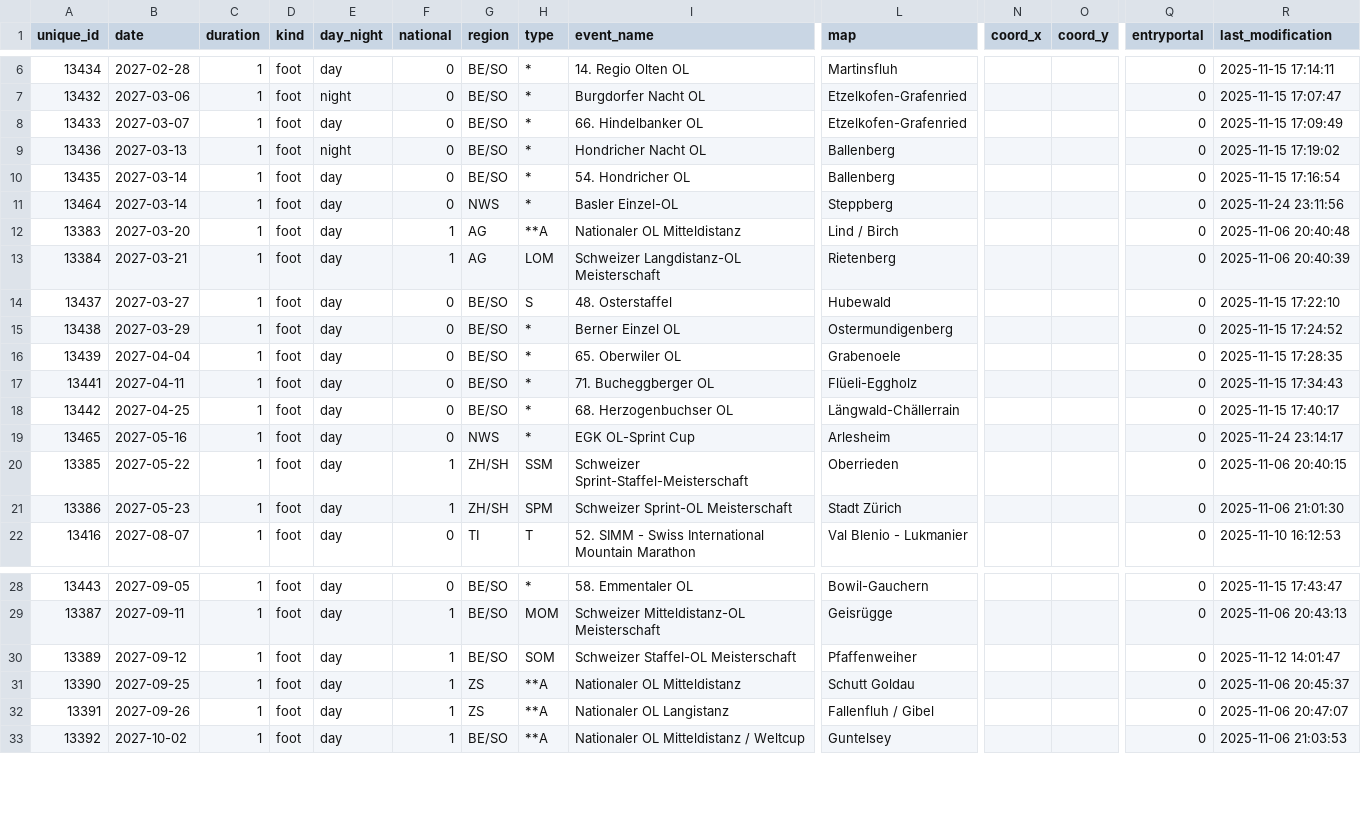
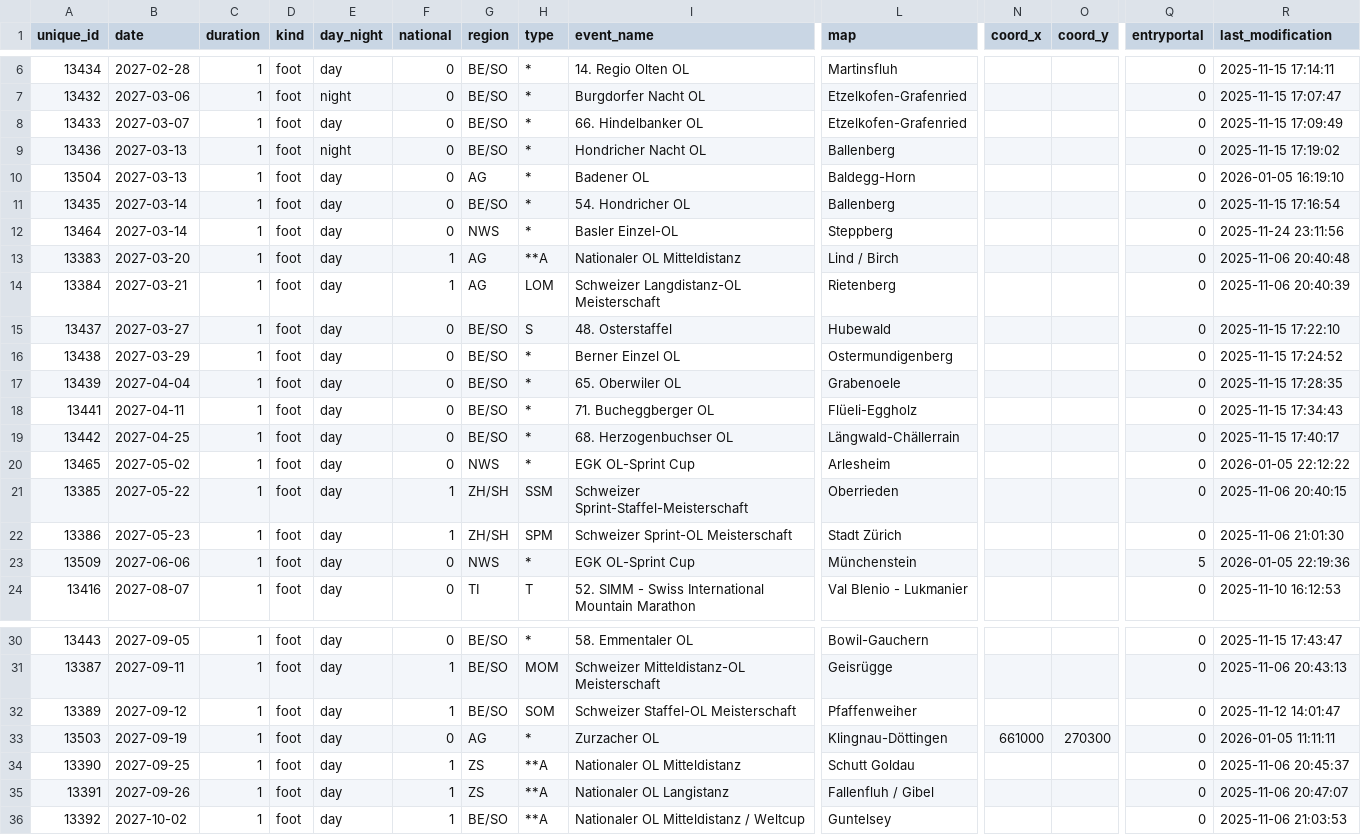
Before and after one commit to fabianHueni/swiss-orienteering-events, a CSV file: public/data/events-2027.csv, drawn as a sheet; only a part is shown, gaps mark what is left out; addresses are those after the commit; rows hold the shown columns only; the diff names each change by its address in the sheet, - before the commit and + after, or states it on an @@ line.

```diff
--- a/public/data/events-2027.csv
+++ b/public/data/events-2027.csv
+row 10: 13504 | 2027-03-13 | 1 | foot | day | 0 | AG | * | Badener OL | Baldegg-Horn |  |  | 0 | 2026-01-05 16:19:10
-B20 (date): 2027-05-16
+B20 (date): 2027-05-02
-R20 (last_modification): 2025-11-24 23:14:17
+R20 (last_modification): 2026-01-05 22:12:22
+row 23: 13509 | 2027-06-06 | 1 | foot | day | 0 | NWS | * | EGK OL-Sprint Cup | Münchenstein |  |  | 5 | 2026-01-05 22:19:36
+row 33: 13503 | 2027-09-19 | 1 | foot | day | 0 | AG | * | Zurzacher OL | Klingnau-Döttingen | 661000 | 270300 | 0 | 2026-01-05 11:11:11
```
Also changed, not shown: public/data/events-2026.csv.
